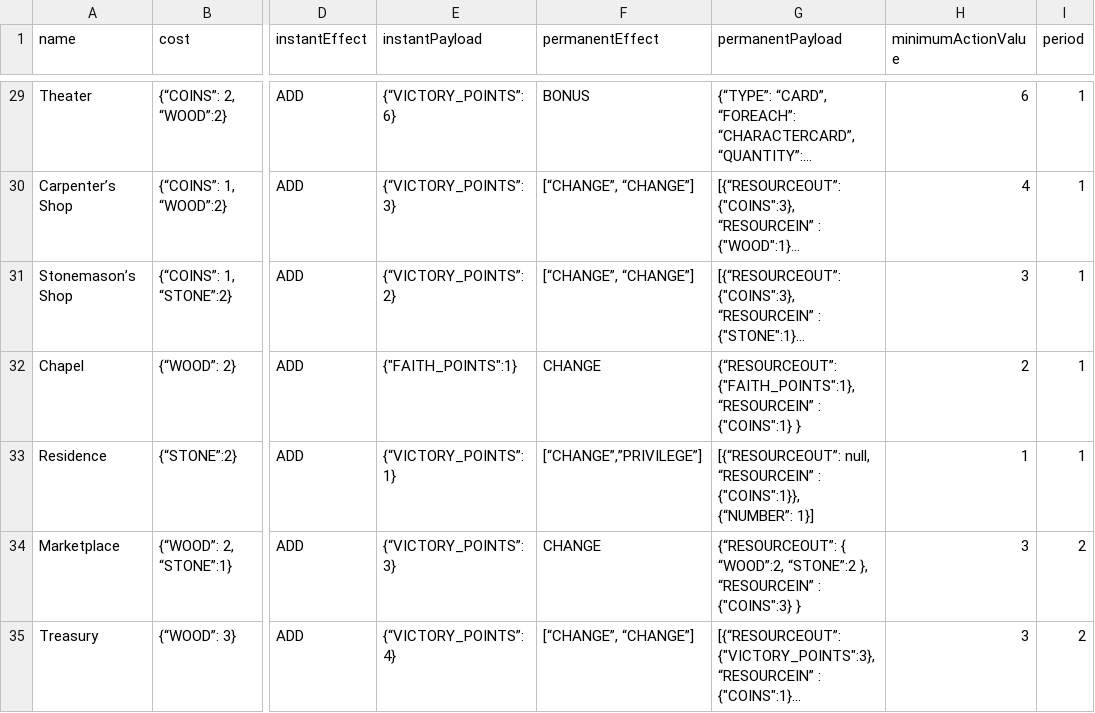
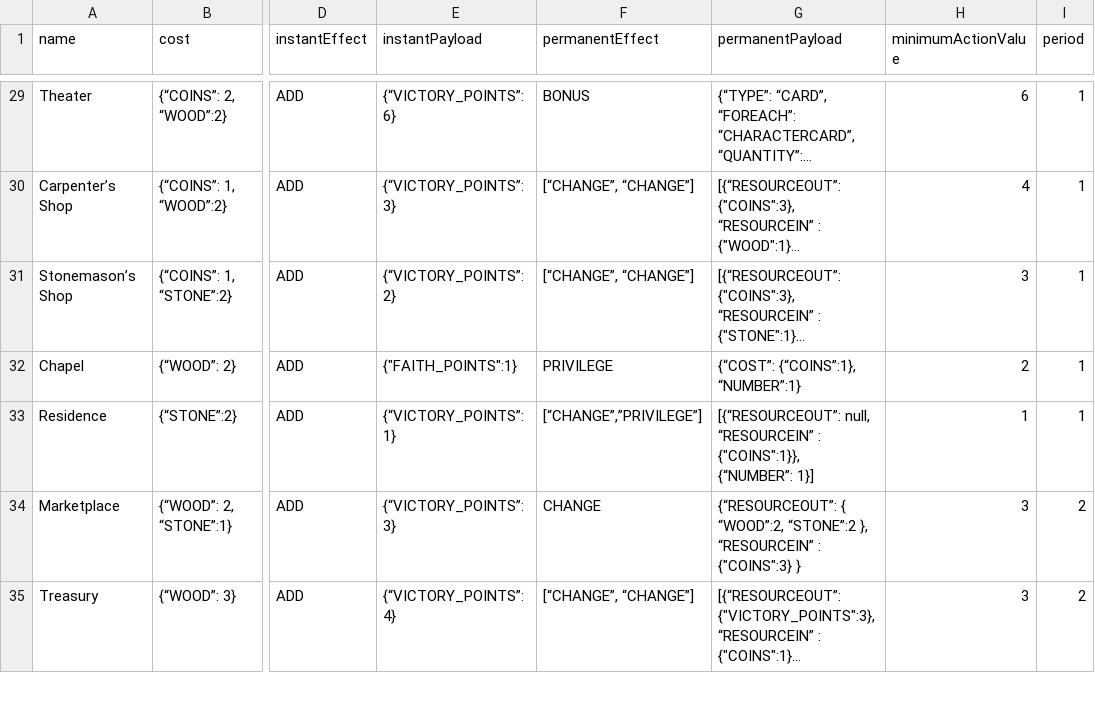
Before and after one commit to vercesig/limg, a CSV file: raw_resources/cards.csv, drawn as a sheet; only a part is shown, gaps mark what is left out; long unchanged cells end in …; the diff names each change by its address in the sheet, - before the commit and + after, or states it on an @@ line.

Commit message:
fixed Card markdown

```diff
--- a/raw_resources/cards.csv
+++ b/raw_resources/cards.csv
-F32 (permanentEffect): CHANGE
+F32 (permanentEffect): PRIVILEGE
-G32 (permanentPayload): {“RESOURCEOUT”: {"FAITH_POINTS":1}, “RESOURCEIN” : {"COINS":1} }
+G32 (permanentPayload): {“COST”: {“COINS”:1}, “NUMBER”:1}
```
Also changed, not shown: 1 other file.
